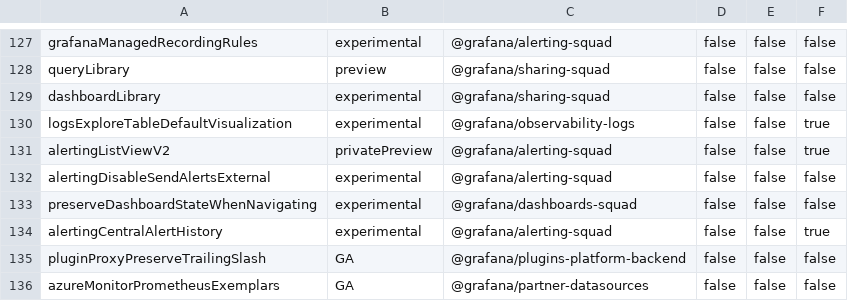
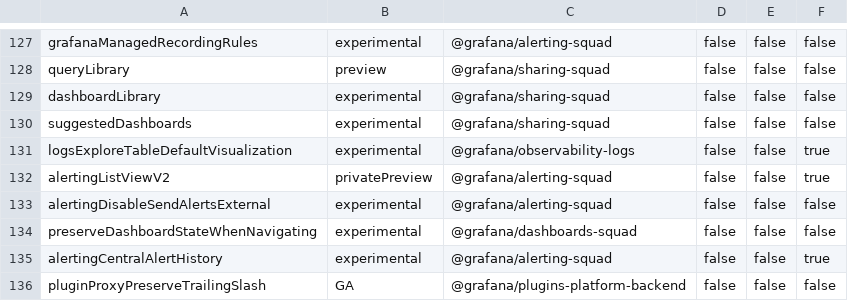
Before and after one commit to hanzoai/dashboards, a CSV file: pkg/services/featuremgmt/toggles_gen.csv, drawn as a sheet; only a part is shown, gaps mark what is left out; the shorter side is filled out with more unchanged rows; the diff names each change by its address in the sheet, - before the commit and + after, or states it on an @@ line.

Commit message:
Dashboard Library: Add new "suggestedDashboards" feature toggle (#113591)

```diff
--- a/pkg/services/featuremgmt/toggles_gen.csv
+++ b/pkg/services/featuremgmt/toggles_gen.csv
+row 130: suggestedDashboards | experimental | @grafana/sharing-squad | false | false | false
```
Also changed, not shown: 4 other files.
